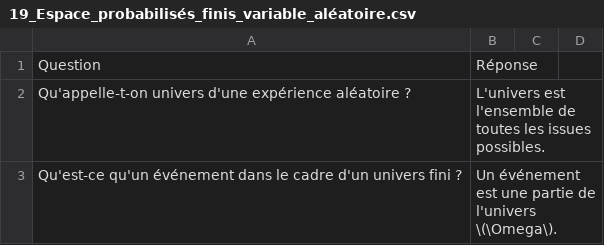
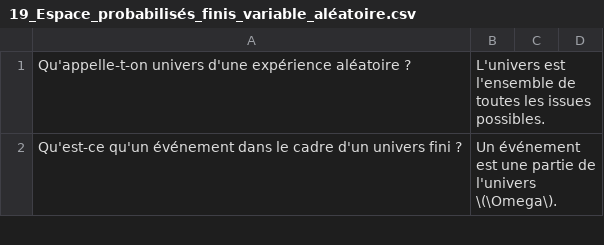
Before and after one commit to CermP/flashcards-ptsi, a CSV file: decks/Maths/19_Espace_probabilisés_finis_variable_aléatoire.csv, drawn as a sheet; only a part is shown.

```diff
--- a/decks/Maths/19_Espace_probabilisés_finis_variable_aléatoire.csv
+++ b/decks/Maths/19_Espace_probabilisés_finis_variable_aléatoire.csv
@@ -1,2 +1 @@
-Question;Réponse
 Qu'appelle-t-on univers d'une expérience aléatoire ?;L'univers est l'ensemble de toutes les issues possibles.
```
Also changed, not shown: 1 other file.
